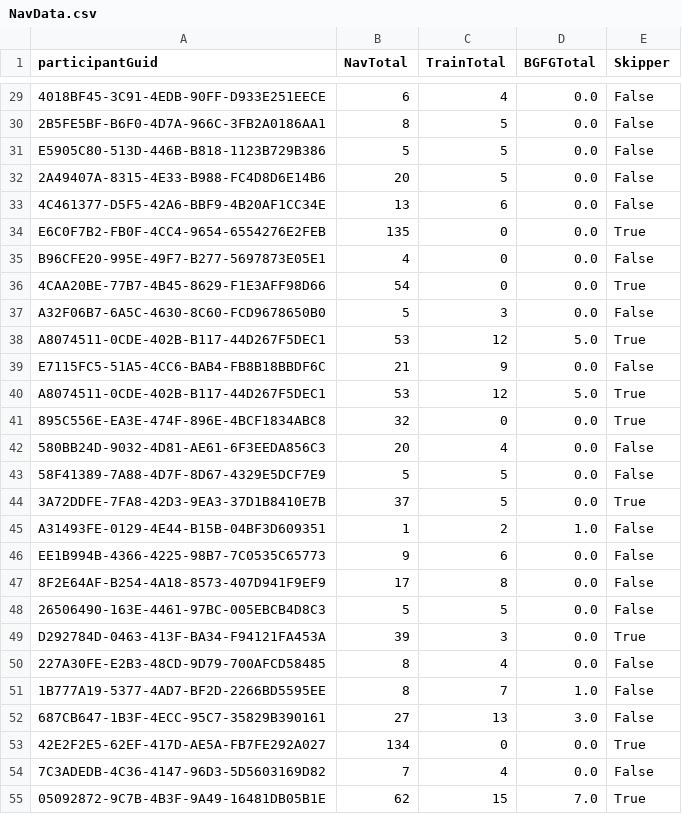
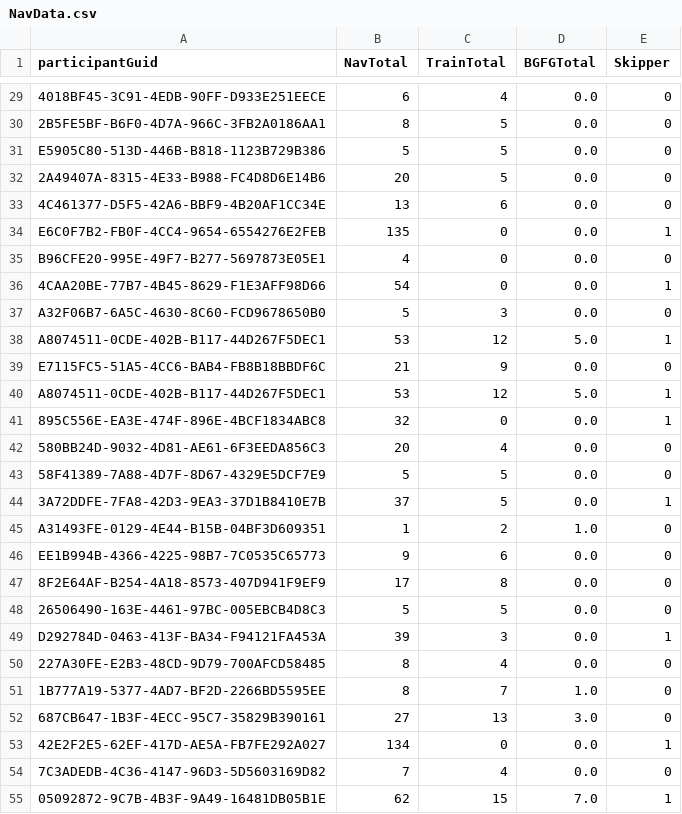
Before and after one commit to llamicron/TactileDataAnalysis, a CSV file: data/NavData.csv, drawn as a sheet; only a part is shown, gaps mark what is left out; the diff covers the shown part only; the diff names each change by its address in the sheet, - before the commit and + after, or states it on an @@ line.

Commit message:
Changes skipper to int from bool

```diff
--- a/data/NavData.csv
+++ b/data/NavData.csv
-E29:E33 (Skipper): False
+E29:E33 (Skipper): 0
-E34 (Skipper): True
+E34 (Skipper): 1
-E35 (Skipper): False
+E35 (Skipper): 0
-E36 (Skipper): True
+E36 (Skipper): 1
-E37 (Skipper): False
+E37 (Skipper): 0
-E38 (Skipper): True
+E38 (Skipper): 1
-E39 (Skipper): False
+E39 (Skipper): 0
-E40:E41 (Skipper): True
+E40:E41 (Skipper): 1
-E42:E43 (Skipper): False
+E42:E43 (Skipper): 0
-E44 (Skipper): True
+E44 (Skipper): 1
-E45:E48 (Skipper): False
+E45:E48 (Skipper): 0
-E49 (Skipper): True
+E49 (Skipper): 1
-E50:E52 (Skipper): False
+E50:E52 (Skipper): 0
-E53 (Skipper): True
+E53 (Skipper): 1
-E54 (Skipper): False
+E54 (Skipper): 0
-E55 (Skipper): True
+E55 (Skipper): 1
```
Also changed, not shown: 55 edited cells elsewhere in this file, 1 other file.
